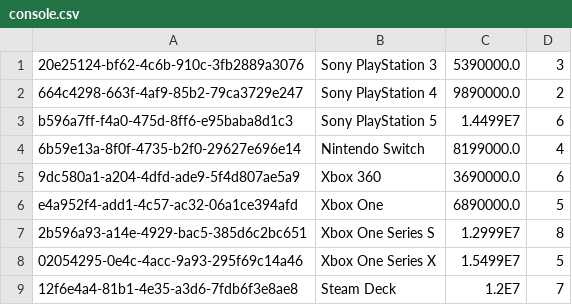
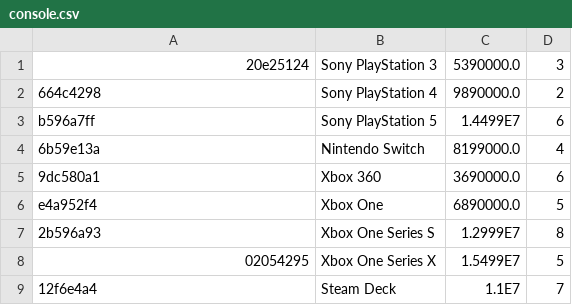
Before and after one commit to DaoAnhVu1/GroupJava, a CSV file: data/console.csv, drawn as a sheet.

```diff
--- a/data/console.csv
+++ b/data/console.csv
@@ -1,9 +1,9 @@
-20e25124-bf62-4c6b-910c-3fb2889a3076,Sony PlayStation 3,5390000.0,3
-664c4298-663f-4af9-85b2-79ca3729e247,Sony PlayStation 4,9890000.0,2
-b596a7ff-f4a0-475d-8ff6-e95baba8d1c3,Sony PlayStation 5,1.4499E7,6
-6b59e13a-8f0f-4735-b2f0-29627e696e14,Nintendo Switch,8199000.0,4
-9dc580a1-a204-4dfd-ade9-5f4d807ae5a9,Xbox 360,3690000.0,6
-e4a952f4-add1-4c57-ac32-06a1ce394afd,Xbox One,6890000.0,5
-2b596a93-a14e-4929-bac5-385d6c2bc651,Xbox One Series S,1.2999E7,8
-02054295-0e4c-4acc-9a93-295f69c14a46,Xbox One Series X,1.5499E7,5
-12f6e4a4-81b1-4e35-a3d6-7fdb6f3e8ae8,Steam Deck,1.2E7,7
+20e25124,Sony PlayStation 3,5390000.0,3
+664c4298,Sony PlayStation 4,9890000.0,2
+b596a7ff,Sony PlayStation 5,1.4499E7,6
+6b59e13a,Nintendo Switch,8199000.0,4
+9dc580a1,Xbox 360,3690000.0,6
+e4a952f4,Xbox One,6890000.0,5
+2b596a93,Xbox One Series S,1.2999E7,8
+02054295,Xbox One Series X,1.5499E7,5
+12f6e4a4,Steam Deck,1.1E7,7
```
Also changed, not shown: data/CPU.csv, data/GPU.csv, 8 other files.
